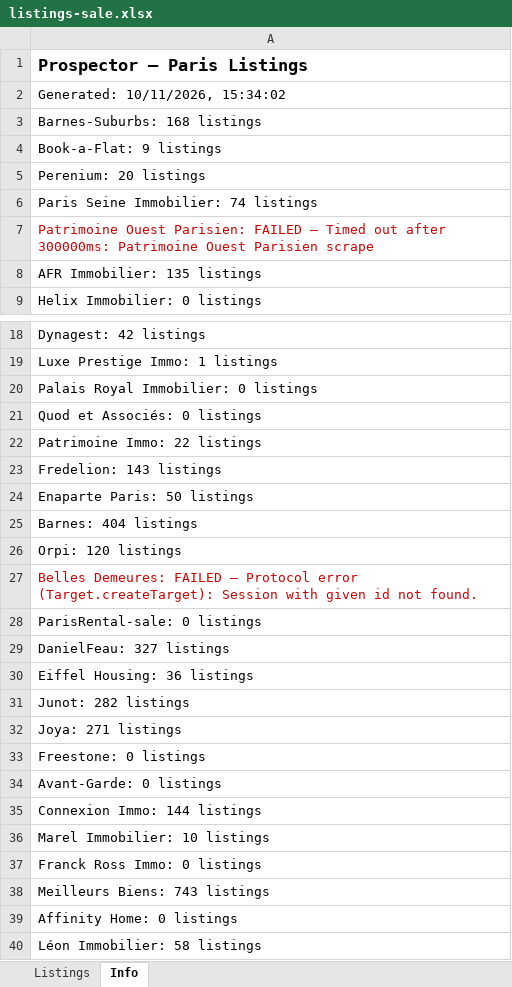
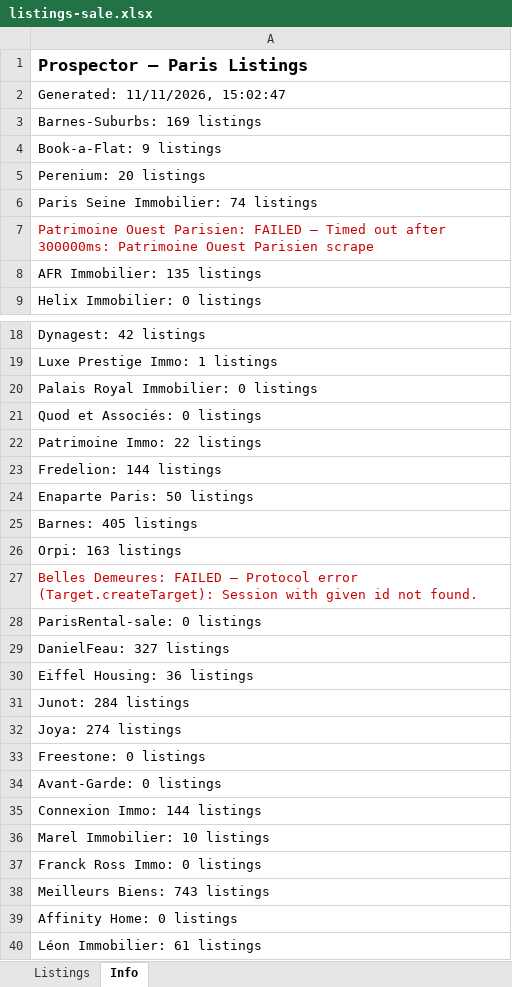
Before and after one commit to YFIP/House-Search-Agent, an Excel workbook: listings-sale.xlsx, sheet Info, drawn as a sheet; only a part is shown, gaps mark what is left out; values as stored, in another font and other column widths than the file's, no borders; the diff names each change by its address in the sheet, - before the commit and + after, or states it on an @@ line.

```diff
--- a/listings-sale.xlsx (sheet Info)
+++ b/listings-sale.xlsx (sheet Info)
-A2: Generated: 10/11/2026, 15:34:02
+A2: Generated: 11/11/2026, 15:02:47
-A3: Barnes-Suburbs: 168 listings
+A3: Barnes-Suburbs: 169 listings
-A23: Fredelion: 143 listings
+A23: Fredelion: 144 listings
-A25: Barnes: 404 listings
+A25: Barnes: 405 listings
-A26: Orpi: 120 listings
+A26: Orpi: 163 listings
-A31: Junot: 282 listings
+A31: Junot: 284 listings
-A32: Joya: 271 listings
+A32: Joya: 274 listings
-A40: Léon Immobilier: 58 listings
+A40: Léon Immobilier: 61 listings
```
Also changed, not shown: sheet Listings, listings.xlsx, 1 other file.
